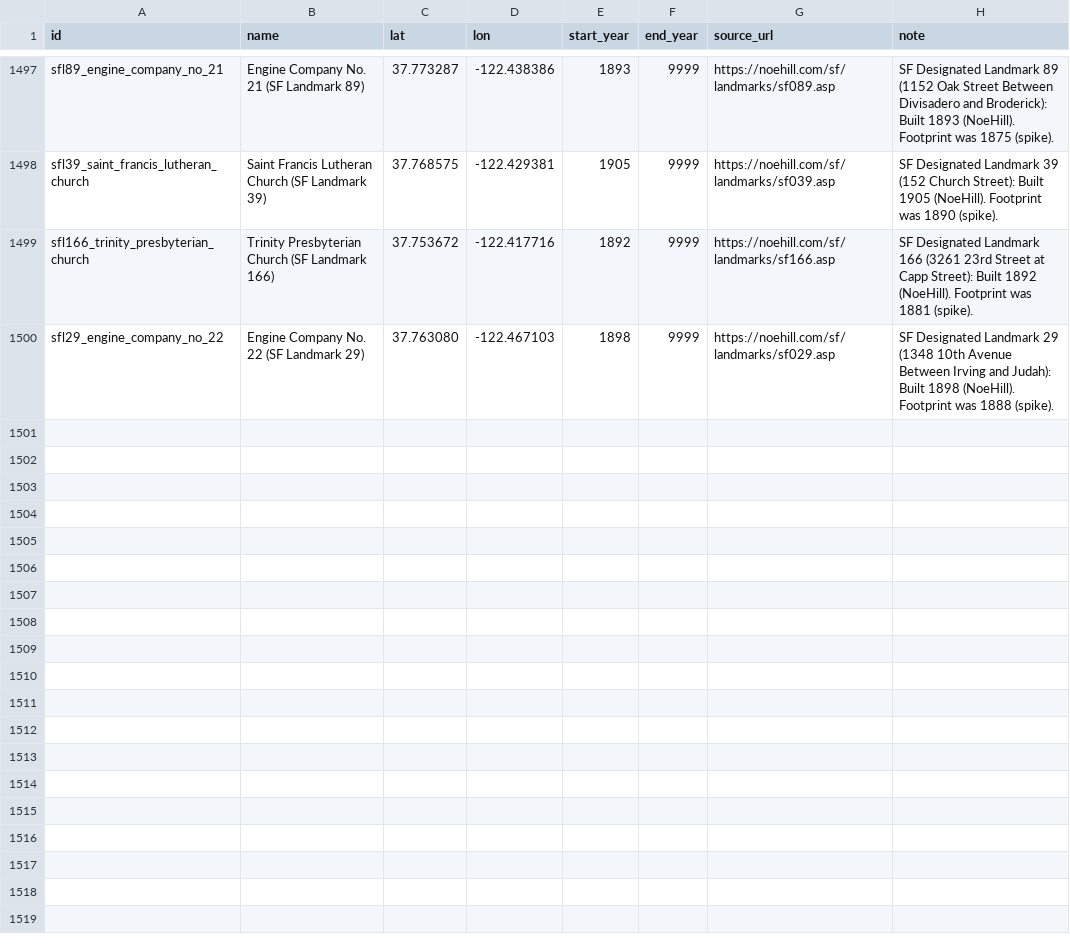
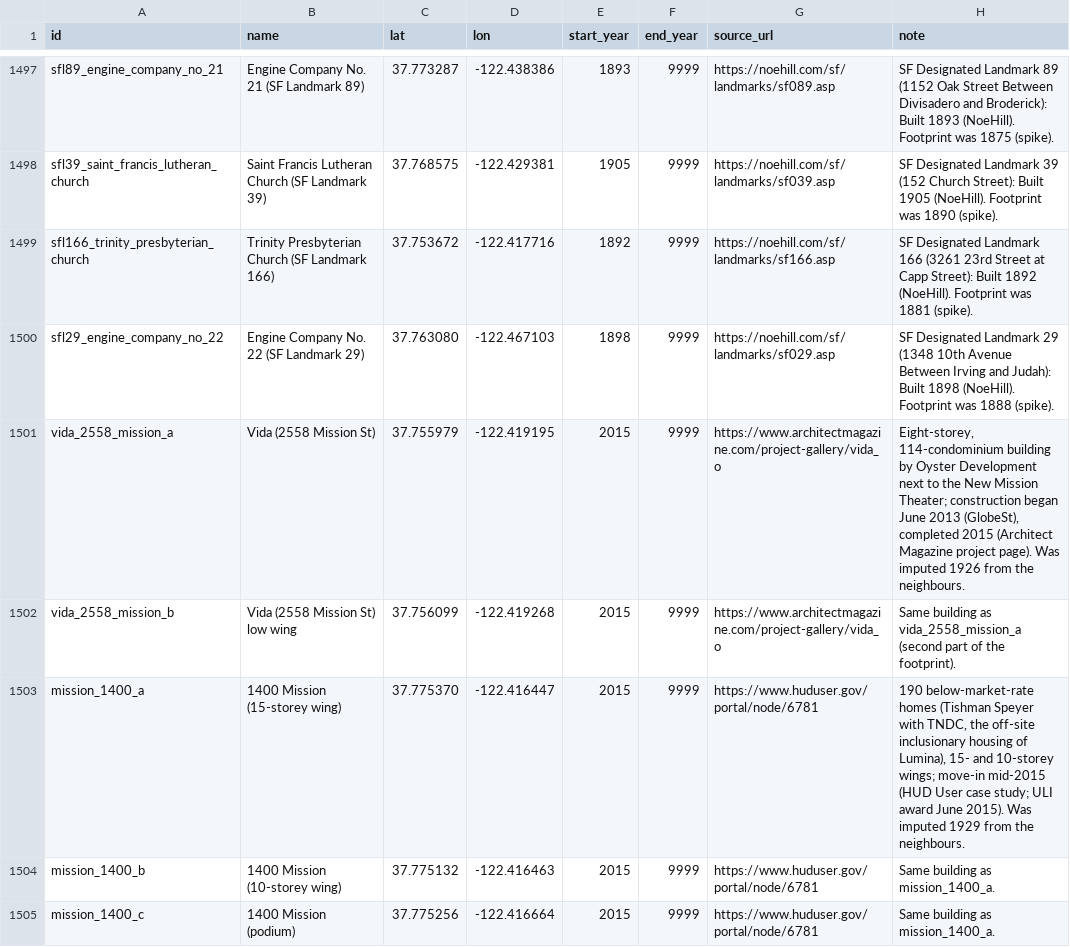
Before and after one commit to tjaffee99/bay, a CSV file: data/tables/known_building_dates.csv, drawn as a sheet; only a part is shown, gaps mark what is left out.

```diff
--- a/data/tables/known_building_dates.csv
+++ b/data/tables/known_building_dates.csv
@@ -1500 +1500,6 @@ sfl166_trinity_presbyterian_church,Trinity Presbyterian Church (SF Landmark 166)
 sfl29_engine_company_no_22,Engine Company No. 22 (SF Landmark 29),37.763080,-122.467103,1898,9999,https://noehill.com/sf/landmarks/sf029.asp,SF Designated Landmark 29 (1348 10th Avenue Between Irving and Judah): Built 1898 (NoeHill). Footprint was 1888 (spike).
+vida_2558_mission_a,Vida (2558 Mission St),37.755979,-122.419195,2015,9999,https://www.architectmagazine.com/project-gallery/vida_o,"Eight-storey, 114-condominium building by Oyster Development next to the New Mission Theater; construction began June 2013 (GlobeSt), completed 2015 (Architect Magazine project page). Was imputed 1926 from the neighbours."
+vida_2558_mission_b,Vida (2558 Mission St) low wing,37.756099,-122.419268,2015,9999,https://www.architectmagazine.com/project-gallery/vida_o,Same building as vida_2558_mission_a (second part of the footprint).
+mission_1400_a,1400 Mission (15-storey wing),37.775370,-122.416447,2015,9999,https://www.huduser.gov/portal/node/6781,"190 below-market-rate homes (Tishman Speyer with TNDC, the off-site inclusionary housing of Lumina), 15- and 10-storey wings; move-in mid-2015 (HUD User case study; ULI award June 2015). Was imputed 1929 from the neighbours."
+mission_1400_b,1400 Mission (10-storey wing),37.775132,-122.416463,2015,9999,https://www.huduser.gov/portal/node/6781,Same building as mission_1400_a.
+mission_1400_c,1400 Mission (podium),37.775256,-122.416664,2015,9999,https://www.huduser.gov/portal/node/6781,Same building as mission_1400_a.
```
Also changed, not shown: data/manual/landscape/water_history.csv, 12 other files.
